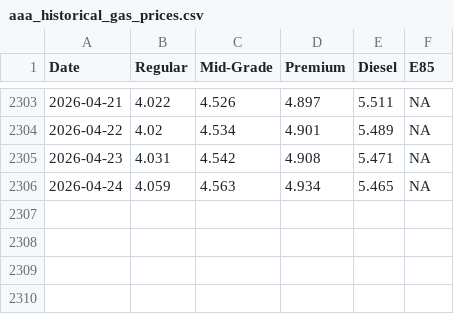
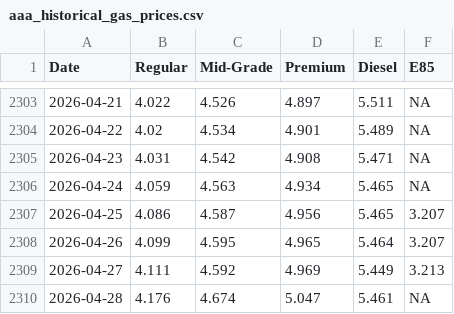
Before and after one commit to cbs-news-data/gas-prices, a CSV file: data/aaa_historical_gas_prices.csv, drawn as a sheet; only a part is shown, gaps mark what is left out.

```diff
--- a/data/aaa_historical_gas_prices.csv
+++ b/data/aaa_historical_gas_prices.csv
@@ -2306 +2306,5 @@
 2026-04-24,4.059,4.563,4.934,5.465,NA
+2026-04-25,4.086,4.587,4.956,5.465,3.207
+2026-04-26,4.099,4.595,4.965,5.464,3.207
+2026-04-27,4.111,4.592,4.969,5.449,3.213
+2026-04-28,4.176,4.674,5.047,5.461,NA
```
Also changed, not shown: data/aaa_historical_gas_prices_1year.csv, data/aaa_historical_gas_prices_30days.csv, 3 other files.
